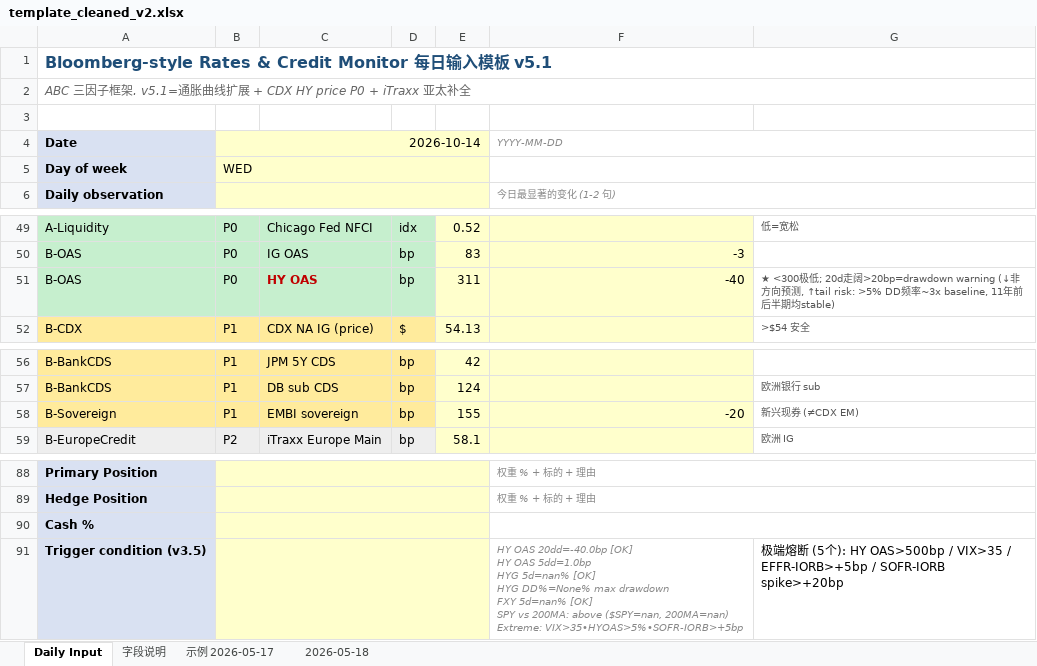
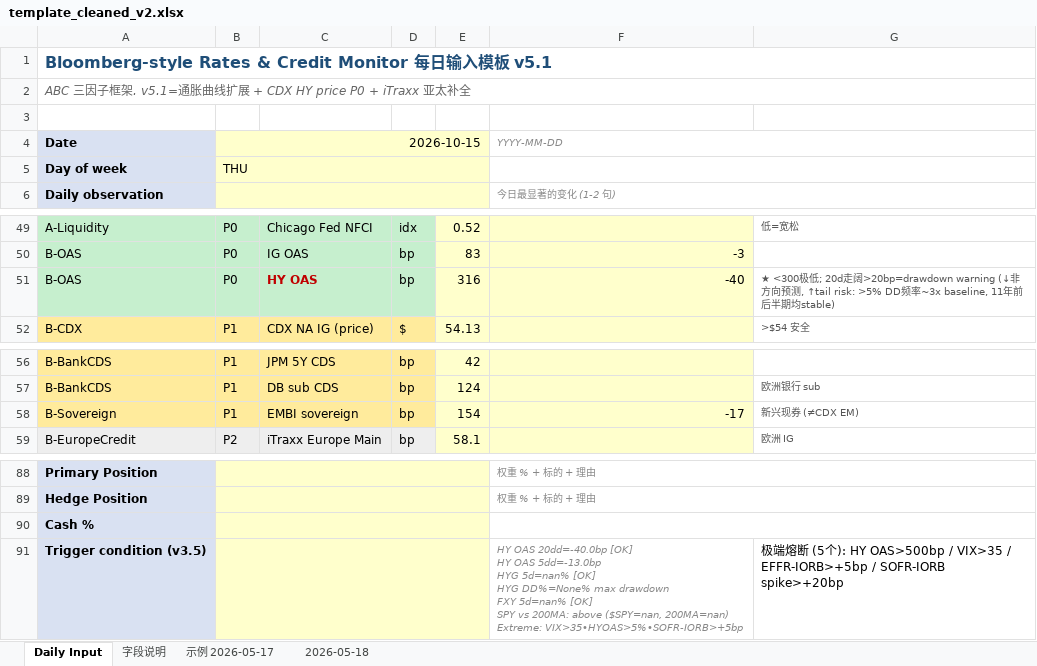
Before and after one commit to slowqqwin-beep/liquidity-monitor, an Excel workbook: template_cleaned_v2.xlsx, sheet Daily Input, drawn as a sheet; only a part is shown, gaps mark what is left out; values as stored, in another font and other column widths than the file's, no borders; ↵ is a line break in a cell; the diff covers the shown part only; the diff names each change by its address in the sheet, - before the commit and + after, or states it on an @@ line.

```diff
--- a/template_cleaned_v2.xlsx (sheet Daily Input)
+++ b/template_cleaned_v2.xlsx (sheet Daily Input)
-B4: 2026-10-14
+B4: 2026-10-15
-B5: WED
+B5: THU
-E51: 311
+E51: 316
-E58: 155
+E58: 154
-F58: -20
+F58: -17
-F91: …HY OAS 5dd=1.0bp ↵ HYG 5d=nan%…
+F91: …HY OAS 5dd=-13.0bp ↵ HYG 5d=nan%…
```
Also changed, not shown: 23 edited cells elsewhere in this sheet, 5 other files.
